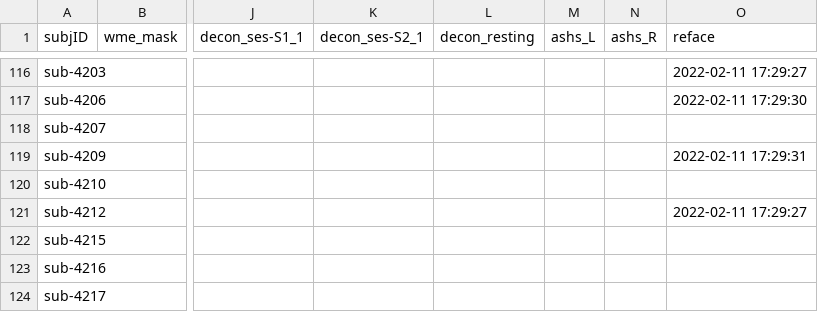
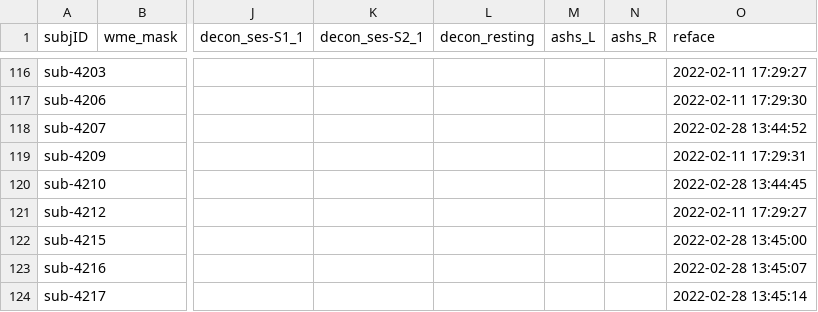
Before and after one commit to emu-project/func_processing, a TSV file: logs/completed_preprocessing.tsv, drawn as a sheet; only a part is shown, gaps mark what is left out; the diff names each change by its address in the sheet, - before the commit and + after, or states it on an @@ line.

Commit message:
Updated completed_preprocess.tsv at 2022-02-28 14:23:14

```diff
--- a/logs/completed_preprocessing.tsv
+++ b/logs/completed_preprocessing.tsv
-O118 (reface): (empty)
+O118 (reface): 2022-02-28 13:44:52
-O120 (reface): (empty)
+O120 (reface): 2022-02-28 13:44:45
-O122 (reface): (empty)
+O122 (reface): 2022-02-28 13:45:00
-O123 (reface): (empty)
+O123 (reface): 2022-02-28 13:45:07
-O124 (reface): (empty)
+O124 (reface): 2022-02-28 13:45:14
```
